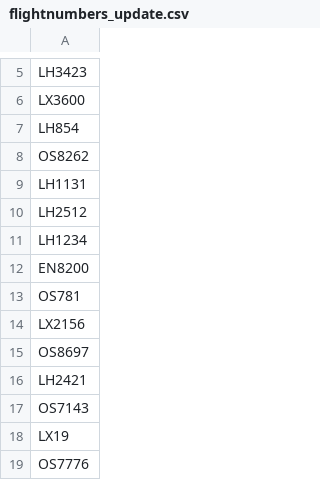
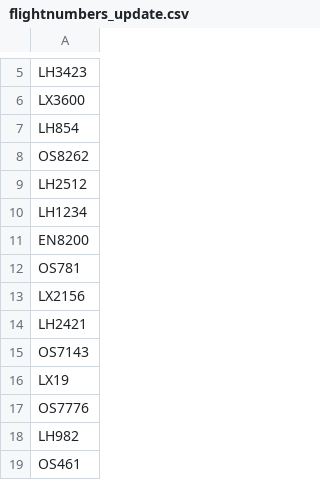
Before and after one commit to pavaud/flight-tracker, a CSV file: data/flightnumbers_update.csv, drawn as a sheet; only a part is shown, gaps mark what is left out; the shorter side is filled out with more unchanged rows; the diff names each change by its address in the sheet, - before the commit and + after, or states it on an @@ line.

```diff
--- a/data/flightnumbers_update.csv
+++ b/data/flightnumbers_update.csv
-row 9: LH1131
-row 15: OS8697
```
Also changed, not shown: 5 other files.
